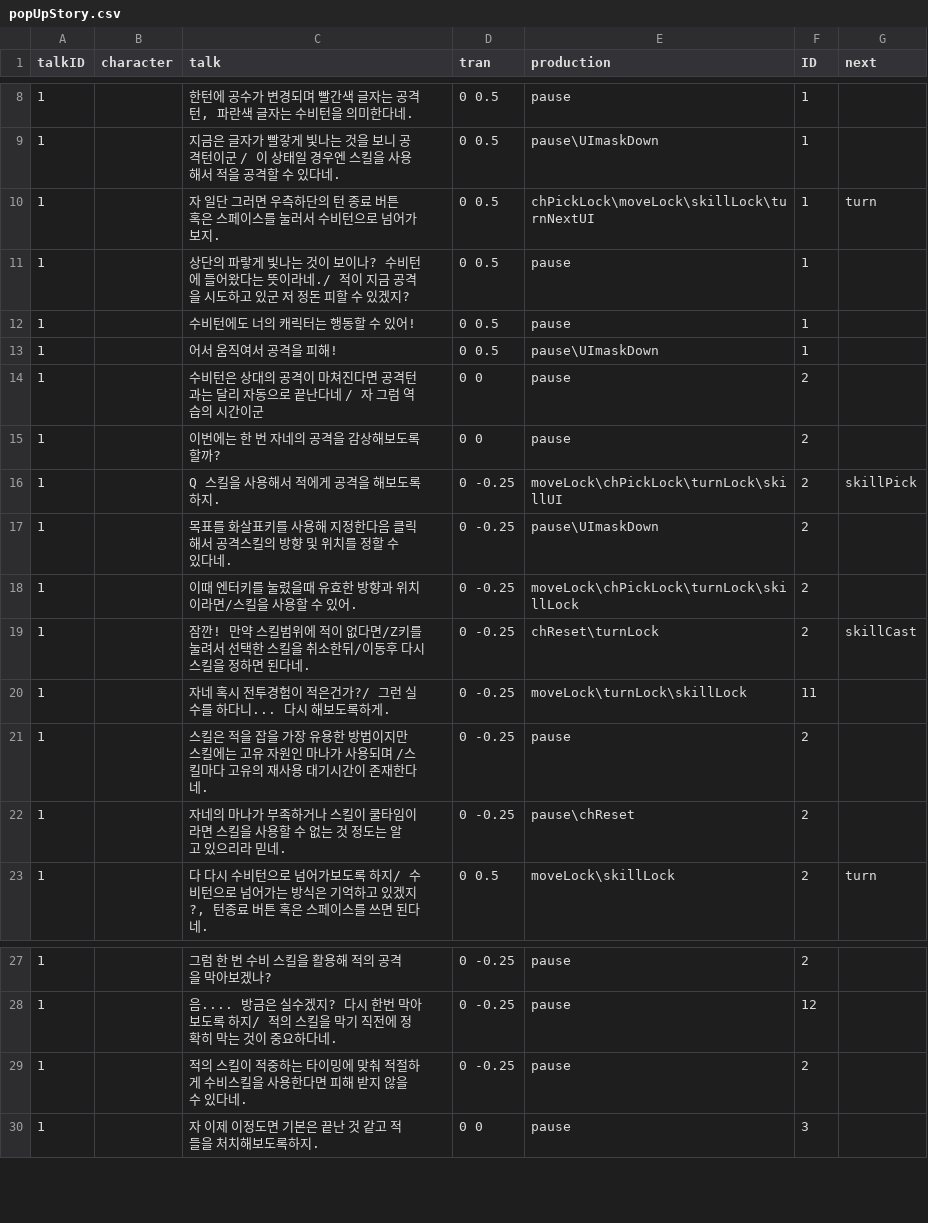
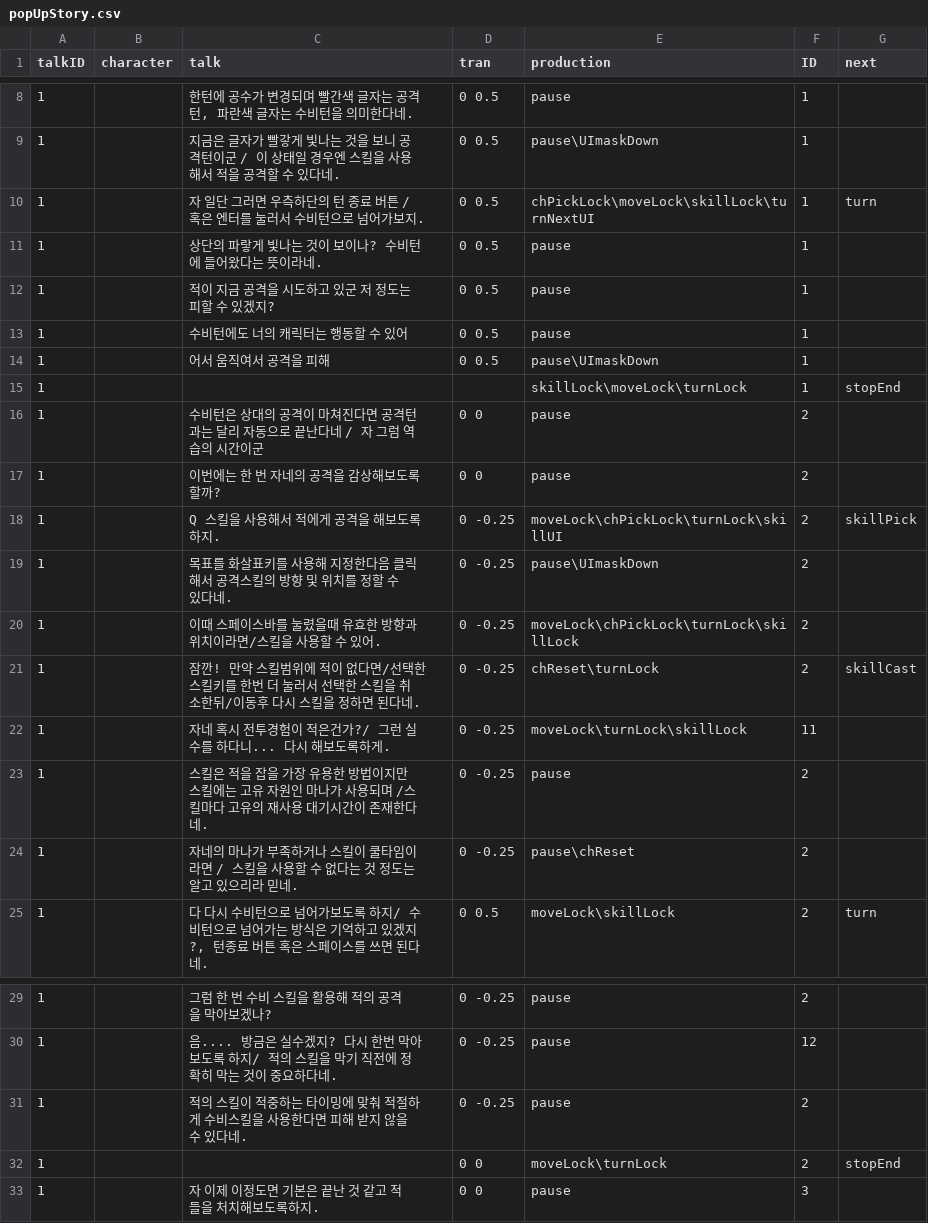
Before and after one commit to hwannanyi/project, a CSV file: Assets/StreamingAssets/exceldata/popUpStory.csv, drawn as a sheet; only a part is shown, gaps mark what is left out.

```diff
--- a/Assets/StreamingAssets/exceldata/popUpStory.csv
+++ b/Assets/StreamingAssets/exceldata/popUpStory.csv
@@ -9,6 +9,8 @@ talkID,character,talk,tran,production,ID,next
 1,,지금은 글자가 빨갛게 빛나는 것을 보니 공격턴이군 / 이 상태일 경우엔 스킬을 사용해서 적을 공격할 수 있다네.,0 0.5,pause\UImaskDown,1,
-1,,자 일단 그러면 우측하단의 턴 종료 버튼 혹은 스페이스를 눌러서 수비턴으로 넘어가보지.,0 0.5,chPickLock\moveLock\skillLock\turnNextUI,1,turn
-1,,상단의 파랗게 빛나는 것이 보이나? 수비턴에 들어왔다는 뜻이라네./ 적이 지금 공격을 시도하고 있군 저 정돈 피할 수 있겠지?,0 0.5,pause,1,
-1,,수비턴에도 너의 캐릭터는 행동할 수 있어!,0 0.5,pause,1,
-1,,어서 움직여서 공격을 피해!,0 0.5,pause\UImaskDown,1,
+1,,자 일단 그러면 우측하단의 턴 종료 버튼 / 혹은 엔터를 눌러서 수비턴으로 넘어가보지.,0 0.5,chPickLock\moveLock\skillLock\turnNextUI,1,turn
+1,,상단의 파랗게 빛나는 것이 보이나? 수비턴에 들어왔다는 뜻이라네.,0 0.5,pause,1,
+1,,적이 지금 공격을 시도하고 있군 저 정도는 피할 수 있겠지?,0 0.5,pause,1,
+1,,수비턴에도 너의 캐릭터는 행동할 수 있어,0 0.5,pause,1,
+1,,어서 움직여서 공격을 피해,0 0.5,pause\UImaskDown,1,
+1,,,,skillLock\moveLock\turnLock,1,stopEnd
 1,,수비턴은 상대의 공격이 마쳐진다면 공격턴과는 달리 자동으로 끝난다네 / 자 그럼 역습의 시간이군,0 0,pause,2,
@@ -17,7 +19,7 @@ talkID,character,talk,tran,production,ID,next
 1,,목표를 화살표키를 사용해 지정한다음 클릭해서 공격스킬의 방향 및 위치를 정할 수 있다네.,0 -0.25,pause\UImaskDown,2,
-1,,이때 엔터키를 눌렸을때 유효한 방향과 위치이라면/스킬을 사용할 수 있어.,0 -0.25,moveLock\chPickLock\turnLock\skillLock,2,
-1,,잠깐! 만약 스킬범위에 적이 없다면/Z키를 눌려서 선택한 스킬을 취소한뒤/이동후 다시 스킬을 정하면 된다네.,0 -0.25,chReset\turnLock,2,skillCast
+1,,이때 스페이스바를 눌렸을때 유효한 방향과 위치이라면/스킬을 사용할 수 있어.,0 -0.25,moveLock\chPickLock\turnLock\skillLock,2,
+1,,잠깐! 만약 스킬범위에 적이 없다면/선택한 스킬키를 한번 더 눌러서 선택한 스킬을 취소한뒤/이동후 다시 스킬을 정하면 된다네.,0 -0.25,chReset\turnLock,2,skillCast
 1,,자네 혹시 전투경험이 적은건가?/ 그런 실수를 하다니...  다시 해보도록하게.,0 -0.25,moveLock\turnLock\skillLock,11,
 1,,스킬은 적을 잡을 가장 유용한 방법이지만 스킬에는 고유 자원인 마나가 사용되며 /스킬마다 고유의 재사용 대기시간이 존재한다네.,0 -0.25,pause,2,
-1,,자네의 마나가 부족하거나 스킬이 쿨타임이라면 스킬을 사용할 수 없는 것 정도는 알고 있으리라 믿네.,0 -0.25,pause\chReset,2,
+1,,자네의 마나가 부족하거나 스킬이 쿨타임이라면 / 스킬을 사용할 수 없다는 것 정도는 알고 있으리라 믿네.,0 -0.25,pause\chReset,2,
 1,," 다 다시 수비턴으로 넘어가보도록 하지/ 수비턴으로 넘어가는 방식은 기억하고 있겠지?, 턴종료 버튼 혹은 스페이스를 쓰면 된다네.",0 0.5,moveLock\skillLock,2,turn
@@ -29,2 +31,3 @@ talkID,character,talk,tran,production,ID,next
 1,,적의 스킬이 적중하는 타이밍에 맞춰 적절하게 수비스킬을 사용한다면 피해 받지 않을 수 있다네.,0 -0.25,pause,2,
+1,,,0 0,moveLock\turnLock,2,stopEnd
 1,,자 이제 이정도면 기본은 끝난 것 같고 적들을 처치해보도록하지.,0 0,pause,3,
```
Also changed, not shown: 27 other files.
